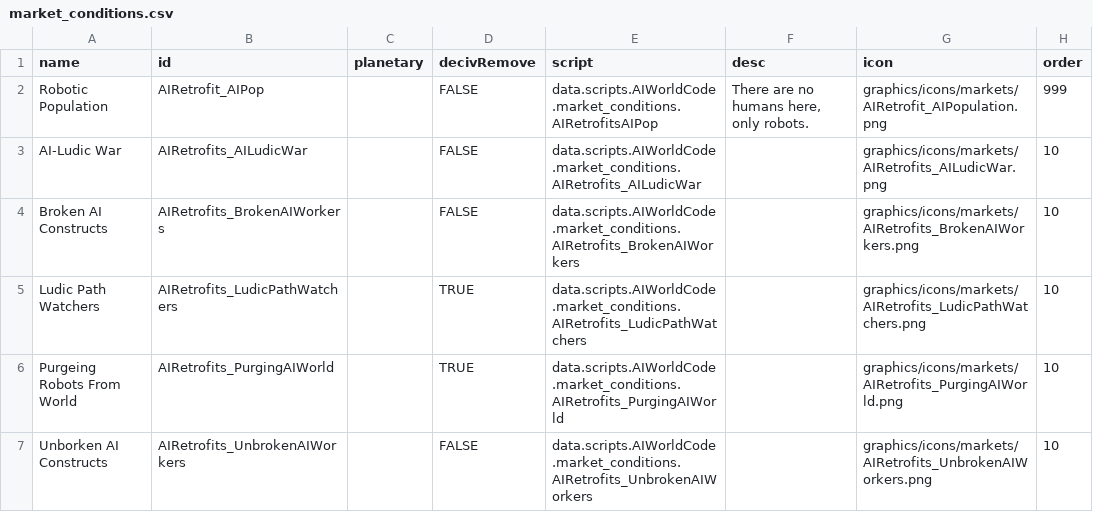
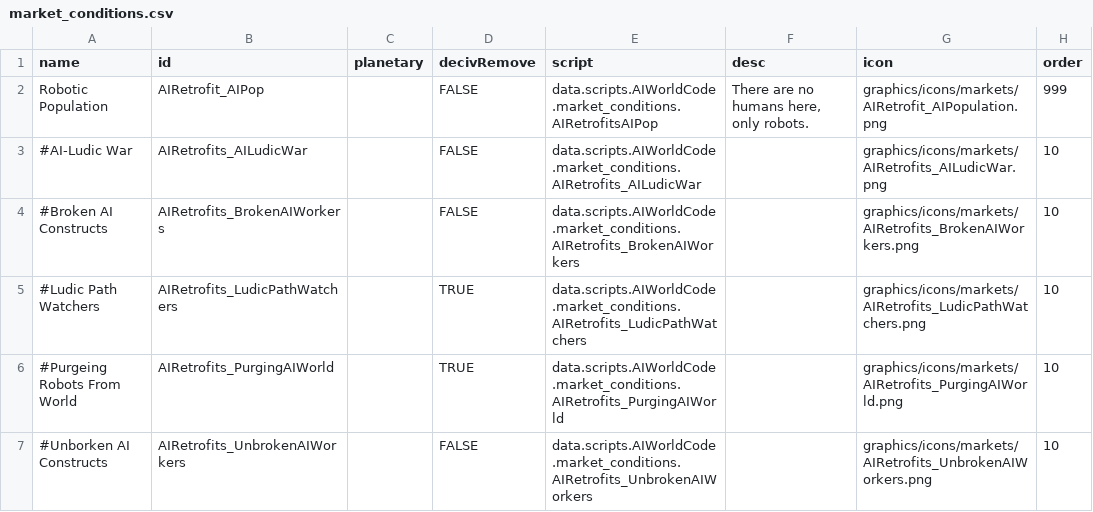
Before and after one commit to Alaricdragon/AIRetrofits, a CSV file: data/campaign/market_conditions.csv, drawn as a sheet.

```diff
--- a/data/campaign/market_conditions.csv
+++ b/data/campaign/market_conditions.csv
@@ -2,6 +2,6 @@ name,id,planetary,decivRemove,script,desc,icon,order
 Robotic Population,AIRetrofit_AIPop,,FALSE,data.scripts.AIWorldCode.market_conditions.AIRetrofitsAIPop,"There are no humans here, only robots.",graphics/icons/markets/AIRetrofit_AIPopulation.png,999
-AI-Ludic War,AIRetrofits_AILudicWar,,FALSE,data.scripts.AIWorldCode.market_conditions.AIRetrofits_AILudicWar,,graphics/icons/markets/AIRetrofits_AILudicWar.png,10
-Broken AI Constructs,AIRetrofits_BrokenAIWorkers,,FALSE,data.scripts.AIWorldCode.market_conditions.AIRetrofits_BrokenAIWorkers,,graphics/icons/markets/AIRetrofits_BrokenAIWorkers.png,10
-Ludic Path Watchers,AIRetrofits_LudicPathWatchers,,TRUE,data.scripts.AIWorldCode.market_conditions.AIRetrofits_LudicPathWatchers,,graphics/icons/markets/AIRetrofits_LudicPathWatchers.png,10
-Purgeing Robots From World,AIRetrofits_PurgingAIWorld,,TRUE,data.scripts.AIWorldCode.market_conditions.AIRetrofits_PurgingAIWorld,,graphics/icons/markets/AIRetrofits_PurgingAIWorld.png,10
-Unborken AI Constructs,AIRetrofits_UnbrokenAIWorkers,,FALSE,data.scripts.AIWorldCode.market_conditions.AIRetrofits_UnbrokenAIWorkers,,graphics/icons/markets/AIRetrofits_UnbrokenAIWorkers.png,10
+#AI-Ludic War,AIRetrofits_AILudicWar,,FALSE,data.scripts.AIWorldCode.market_conditions.AIRetrofits_AILudicWar,,graphics/icons/markets/AIRetrofits_AILudicWar.png,10
+#Broken AI Constructs,AIRetrofits_BrokenAIWorkers,,FALSE,data.scripts.AIWorldCode.market_conditions.AIRetrofits_BrokenAIWorkers,,graphics/icons/markets/AIRetrofits_BrokenAIWorkers.png,10
+#Ludic Path Watchers,AIRetrofits_LudicPathWatchers,,TRUE,data.scripts.AIWorldCode.market_conditions.AIRetrofits_LudicPathWatchers,,graphics/icons/markets/AIRetrofits_LudicPathWatchers.png,10
+#Purgeing Robots From World,AIRetrofits_PurgingAIWorld,,TRUE,data.scripts.AIWorldCode.market_conditions.AIRetrofits_PurgingAIWorld,,graphics/icons/markets/AIRetrofits_PurgingAIWorld.png,10
+#Unborken AI Constructs,AIRetrofits_UnbrokenAIWorkers,,FALSE,data.scripts.AIWorldCode.market_conditions.AIRetrofits_UnbrokenAIWorkers,,graphics/icons/markets/AIRetrofits_UnbrokenAIWorkers.png,10
```
Also changed, not shown: 2 other files.
